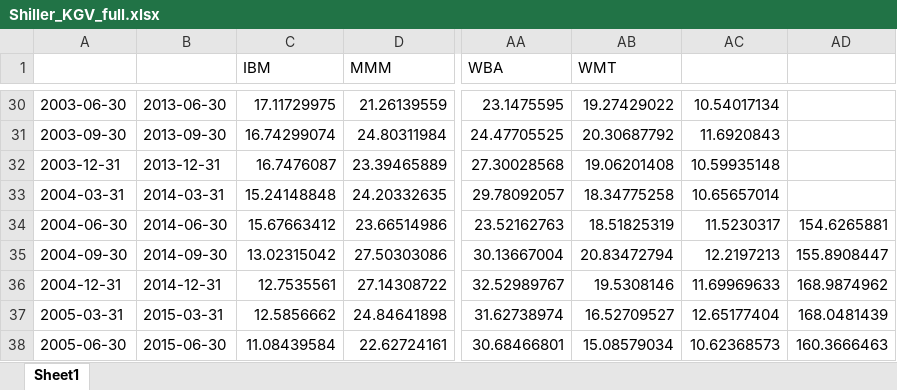
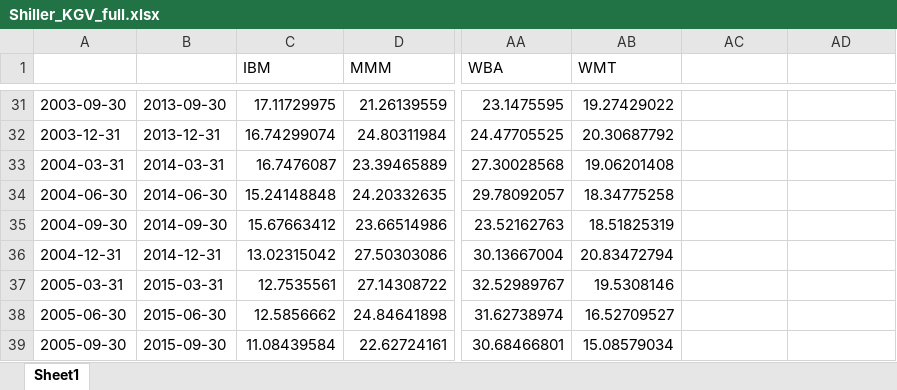
Before and after one commit to Chriz97/ISD_22_CBF, an Excel workbook: static/Value_Model_Documentation/Shiller_KGV_full.xlsx, sheet Sheet1, drawn as a sheet; only a part is shown, gaps mark what is left out; values as stored, in another font and other column widths than the file's, no borders; addresses are those after the commit; the diff covers the shown part only; the diff names each change by its address in the sheet, - before the commit and + after, or states it on an @@ line.

```diff
--- a/static/Value_Model_Documentation/Shiller_KGV_full.xlsx (sheet Sheet1)
+++ b/static/Value_Model_Documentation/Shiller_KGV_full.xlsx (sheet Sheet1)
-A31: 2003-06-30
+A31: 2003-09-30
-B31: 2013-06-30
+B31: 2013-09-30
-AC31: 10.54017134
+AC31: (empty)
-A32: 2003-09-30
+A32: 2003-12-31
-B32: 2013-09-30
+B32: 2013-12-31
-AC32: 11.6920843
+AC32: (empty)
-A33: 2003-12-31
+A33: 2004-03-31
-B33: 2013-12-31
+B33: 2014-03-31
-AC33: 10.59935148
+AC33: (empty)
-A34: 2004-03-31
+A34: 2004-06-30
-B34: 2014-03-31
+B34: 2014-06-30
-AC34: 10.65657014
+AC34: (empty)
-A35: 2004-06-30
+A35: 2004-09-30
-B35: 2014-06-30
+B35: 2014-09-30
-AC35: 11.5230317
+AC35: (empty)
-AD35: 154.6265881
+AD35: (empty)
-A36: 2004-09-30
+A36: 2004-12-31
-B36: 2014-09-30
+B36: 2014-12-31
-AC36: 12.2197213
+AC36: (empty)
-AD36: 155.8908447
+AD36: (empty)
-A37: 2004-12-31
+A37: 2005-03-31
-B37: 2014-12-31
+B37: 2015-03-31
-AC37: 11.69969633
+AC37: (empty)
-AD37: 168.9874962
+AD37: (empty)
-A38: 2005-03-31
+A38: 2005-06-30
-B38: 2015-03-31
+B38: 2015-06-30
-AC38: 12.65177404
+AC38: (empty)
-AD38: 168.0481439
+AD38: (empty)
-A39: 2005-06-30
+A39: 2005-09-30
-B39: 2015-06-30
+B39: 2015-09-30
-AC39: 10.62368573
+AC39: (empty)
-AD39: 160.3666463
+AD39: (empty)
```
Also changed, not shown: 1 added row and 138 edited cells elsewhere in this sheet.
